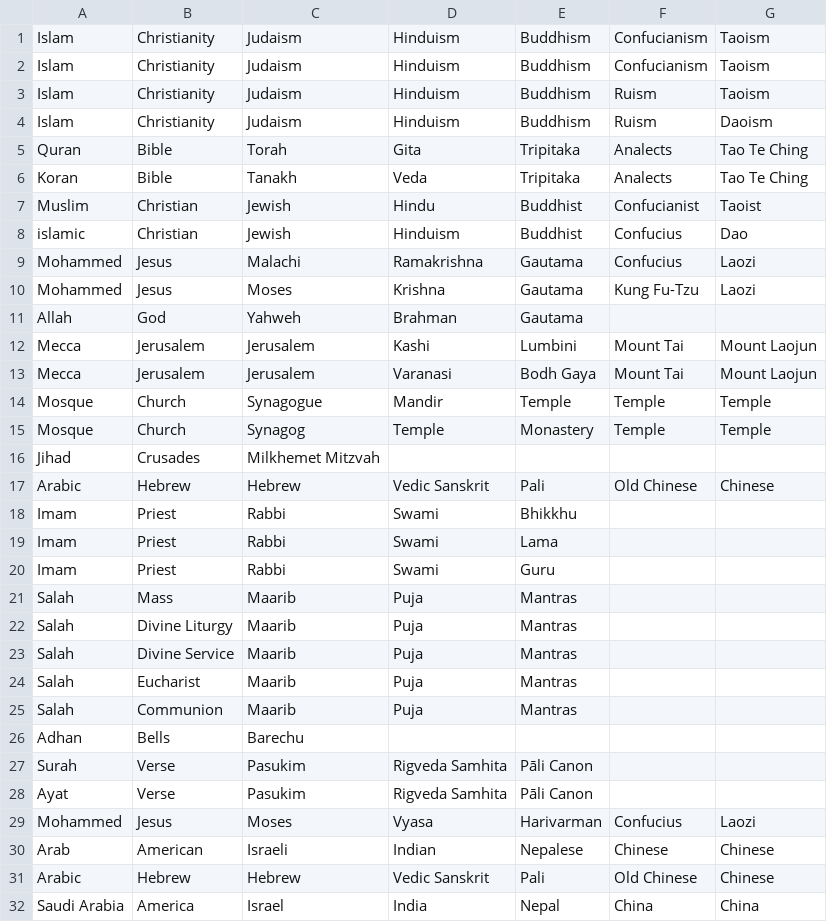
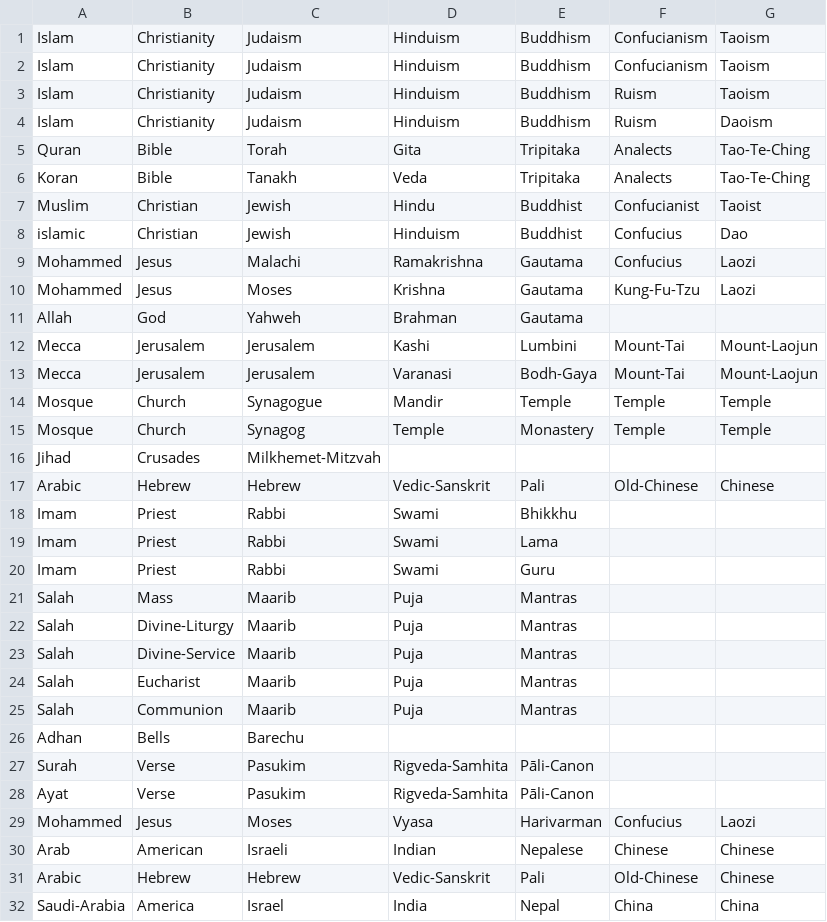
Before and after one commit to akashsara/debiasing-language-models, a CSV file: word_lists/religion.csv, drawn as a sheet; only a part is shown; the diff covers the shown part only.

```diff
--- a/word_lists/religion.csv
+++ b/word_lists/religion.csv
@@ -4,4 +4,4 @@ Islam,Christianity,Judaism,Hinduism,Buddhism,Ruism,Taoism
 Islam,Christianity,Judaism,Hinduism,Buddhism,Ruism,Daoism
-Quran,Bible,Torah,Gita,Tripitaka,Analects,Tao Te Ching
-Koran,Bible,Tanakh,Veda,Tripitaka,Analects,Tao Te Ching
+Quran,Bible,Torah,Gita,Tripitaka,Analects,Tao-Te-Ching
+Koran,Bible,Tanakh,Veda,Tripitaka,Analects,Tao-Te-Ching
 Muslim,Christian,Jewish,Hindu,Buddhist,Confucianist,Taoist
@@ -9,10 +9,10 @@ islamic,Christian,Jewish,Hinduism,Buddhist,Confucius,Dao
 Mohammed,Jesus,Malachi,Ramakrishna,Gautama,Confucius,Laozi
-Mohammed,Jesus,Moses,Krishna,Gautama,Kung Fu-Tzu,Laozi
+Mohammed,Jesus,Moses,Krishna,Gautama,Kung-Fu-Tzu,Laozi
 Allah,God,Yahweh,Brahman,Gautama,,
-Mecca,Jerusalem,Jerusalem,Kashi,Lumbini,Mount Tai,Mount Laojun
-Mecca,Jerusalem,Jerusalem,Varanasi,Bodh Gaya,Mount Tai,Mount Laojun
+Mecca,Jerusalem,Jerusalem,Kashi,Lumbini,Mount-Tai,Mount-Laojun
+Mecca,Jerusalem,Jerusalem,Varanasi,Bodh-Gaya,Mount-Tai,Mount-Laojun
 Mosque,Church,Synagogue,Mandir,Temple,Temple,Temple
 Mosque,Church,Synagog,Temple,Monastery,Temple,Temple
-Jihad,Crusades,Milkhemet Mitzvah,,,,
-Arabic,Hebrew,Hebrew,Vedic Sanskrit,Pali,Old Chinese,Chinese
+Jihad,Crusades,Milkhemet-Mitzvah,,,,
+Arabic,Hebrew,Hebrew,Vedic-Sanskrit,Pali,Old-Chinese,Chinese
 Imam,Priest,Rabbi,Swami,Bhikkhu,,
@@ -21,4 +21,4 @@ Imam,Priest,Rabbi,Swami,Guru,,
 Salah,Mass,Maarib,Puja,Mantras,,
-Salah,Divine Liturgy,Maarib,Puja,Mantras,,
-Salah,Divine Service,Maarib,Puja,Mantras,,
+Salah,Divine-Liturgy,Maarib,Puja,Mantras,,
+Salah,Divine-Service,Maarib,Puja,Mantras,,
 Salah,Eucharist,Maarib,Puja,Mantras,,
@@ -26,7 +26,7 @@ Salah,Communion,Maarib,Puja,Mantras,,
 Adhan,Bells,Barechu,,,,
-Surah,Verse,Pasukim,Rigveda Samhita,Pāli Canon,,
-Ayat,Verse,Pasukim,Rigveda Samhita,Pāli Canon,,
+Surah,Verse,Pasukim,Rigveda-Samhita,Pāli-Canon,,
+Ayat,Verse,Pasukim,Rigveda-Samhita,Pāli-Canon,,
 Mohammed,Jesus,Moses,Vyasa,Harivarman,Confucius,Laozi
 Arab,American,Israeli,Indian,Nepalese,Chinese,Chinese
-Arabic,Hebrew,Hebrew,Vedic Sanskrit,Pali,Old Chinese,Chinese
-Saudi Arabia,America,Israel,India,Nepal,China,China
+Arabic,Hebrew,Hebrew,Vedic-Sanskrit,Pali,Old-Chinese,Chinese
+Saudi-Arabia,America,Israel,India,Nepal,China,China
```
Also changed, not shown: 1 edited cell elsewhere in this file, data/column_based_religion_data.csv, word_lists/races.csv, 2 other files.
